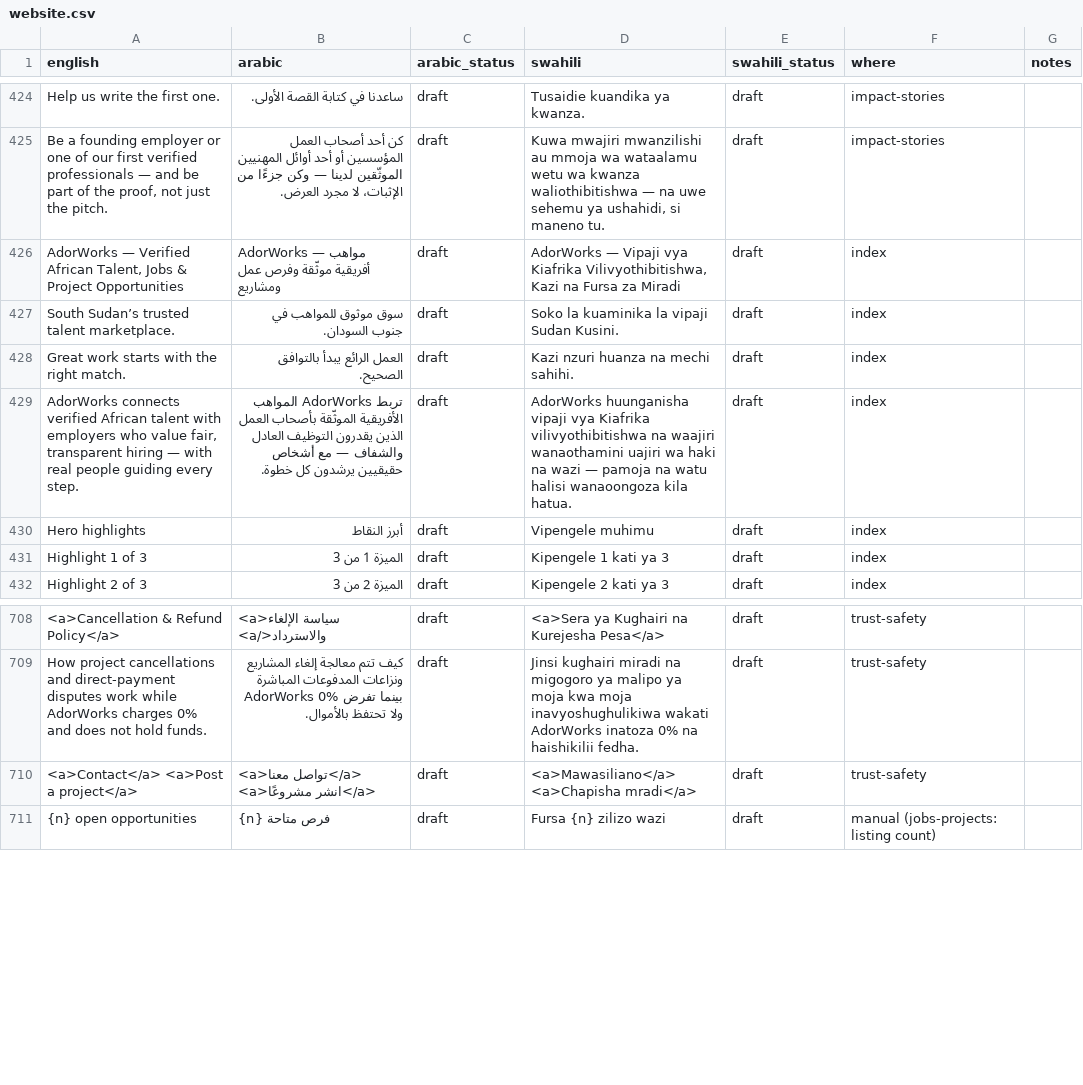
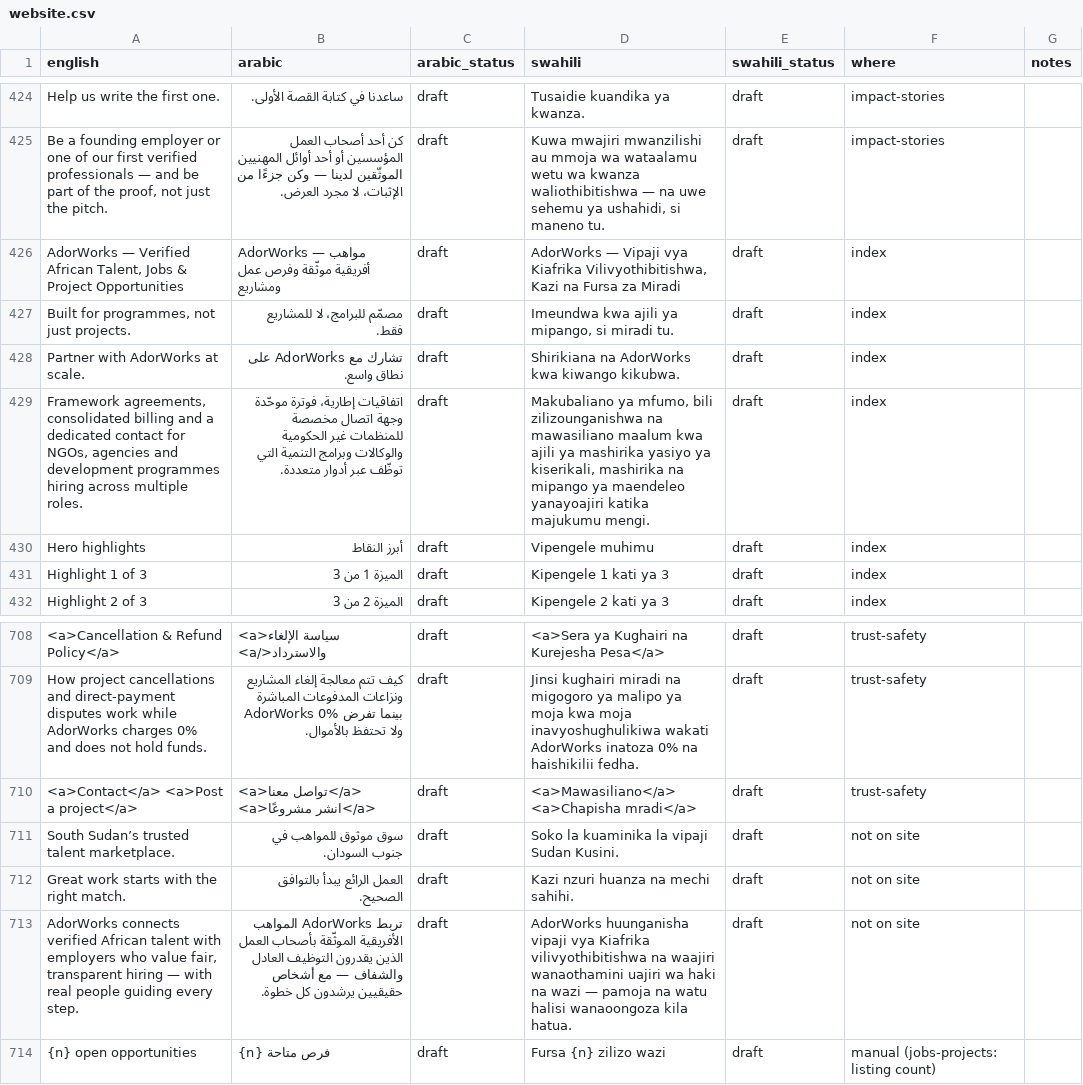
Before and after one commit to kurpeter20000/AdorWorks, a CSV file: i18n/website.csv, drawn as a sheet; only a part is shown, gaps mark what is left out.

```diff
--- a/i18n/website.csv
+++ b/i18n/website.csv
@@ -426,5 +426,5 @@ Help us write the first one.,ساعدنا في كتابة القصة الأول
 "AdorWorks — Verified African Talent, Jobs & Project Opportunities",AdorWorks — مواهب أفريقية موثّقة وفرص عمل ومشاريع,draft,"AdorWorks — Vipaji vya Kiafrika Vilivyothibitishwa, Kazi na Fursa za Miradi",draft,index,
-South Sudan’s trusted talent marketplace.,سوق موثوق للمواهب في جنوب السودان.,draft,Soko la kuaminika la vipaji Sudan Kusini.,draft,index,
-Great work starts with the right match.,العمل الرائع يبدأ بالتوافق الصحيح.,draft,Kazi nzuri huanza na mechi sahihi.,draft,index,
-"AdorWorks connects verified African talent with employers who value fair, transparent hiring — with real people guiding every step.",تربط AdorWorks المواهب الأفريقية الموثّقة بأصحاب العمل الذين يقدرون التوظيف العادل والشفاف — مع أشخاص حقيقيين يرشدون كل خطوة.,draft,AdorWorks huunganisha vipaji vya Kiafrika vilivyothibitishwa na waajiri wanaothamini uajiri wa haki na wazi — pamoja na watu halisi wanaoongoza kila hatua.,draft,index,
+"Built for programmes, not just projects.",مصمّم للبرامج، لا للمشاريع فقط.,draft,"Imeundwa kwa ajili ya mipango, si miradi tu.",draft,index,
+Partner with AdorWorks at scale.,تشارك مع AdorWorks على نطاق واسع.,draft,Shirikiana na AdorWorks kwa kiwango kikubwa.,draft,index,
+"Framework agreements, consolidated billing and a dedicated contact for NGOs, agencies and development programmes hiring across multiple roles.",اتفاقيات إطارية، فوترة موحّدة وجهة اتصال مخصصة للمنظمات غير الحكومية والوكالات وبرامج التنمية التي توظّف عبر أدوار متعددة.,draft,"Makubaliano ya mfumo, bili zilizounganishwa na mawasiliano maalum kwa ajili ya mashirika yasiyo ya kiserikali, mashirika na mipango ya maendeleo yanayoajiri katika majukumu mengi.",draft,index,
 Hero highlights,أبرز النقاط,draft,Vipengele muhimu,draft,index,
@@ -710,2 +710,5 @@ How project cancellations and direct-payment disputes work while AdorWorks charg
 <a>Contact</a> <a>Post a project</a>,<a>تواصل معنا</a> <a>انشر مشروعًا</a>,draft,<a>Mawasiliano</a> <a>Chapisha mradi</a>,draft,trust-safety,
+South Sudan’s trusted talent marketplace.,سوق موثوق للمواهب في جنوب السودان.,draft,Soko la kuaminika la vipaji Sudan Kusini.,draft,not on site,
+Great work starts with the right match.,العمل الرائع يبدأ بالتوافق الصحيح.,draft,Kazi nzuri huanza na mechi sahihi.,draft,not on site,
+"AdorWorks connects verified African talent with employers who value fair, transparent hiring — with real people guiding every step.",تربط AdorWorks المواهب الأفريقية الموثّقة بأصحاب العمل الذين يقدرون التوظيف العادل والشفاف — مع أشخاص حقيقيين يرشدون كل خطوة.,draft,AdorWorks huunganisha vipaji vya Kiafrika vilivyothibitishwa na waajiri wanaothamini uajiri wa haki na wazi — pamoja na watu halisi wanaoongoza kila hatua.,draft,not on site,
 {n} open opportunities,{n} فرص متاحة,draft,Fursa {n} zilizo wazi,draft,manual (jobs-projects: listing count),
```
Also changed, not shown: 5 other files.
